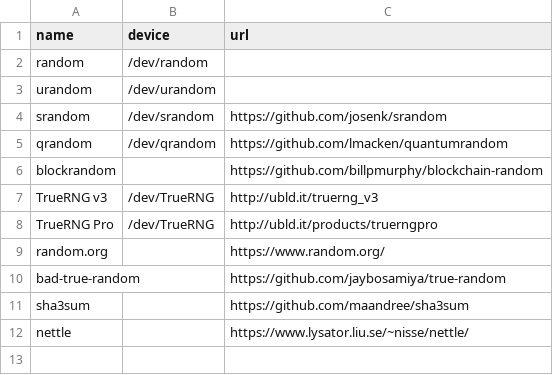
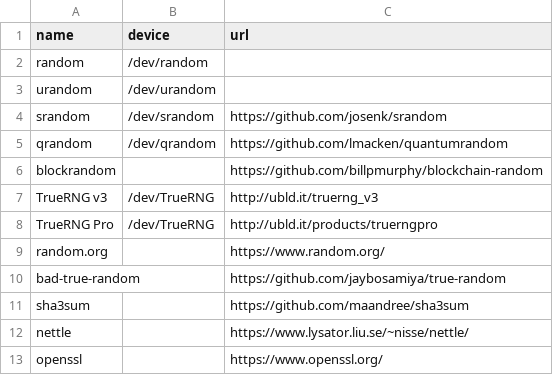
Before and after one commit to randomlike/randomlike, a CSV file: normalize_name_randomsourceinfo.csv, drawn as a sheet.

Commit message:
update norm

```diff
--- a/normalize_name_randomsourceinfo.csv
+++ b/normalize_name_randomsourceinfo.csv
@@ -12 +12,2 @@ sha3sum,,https://github.com/maandree/sha3sum
 nettle,,https://www.lysator.liu.se/~nisse/nettle/
+openssl,,https://www.openssl.org/
```
